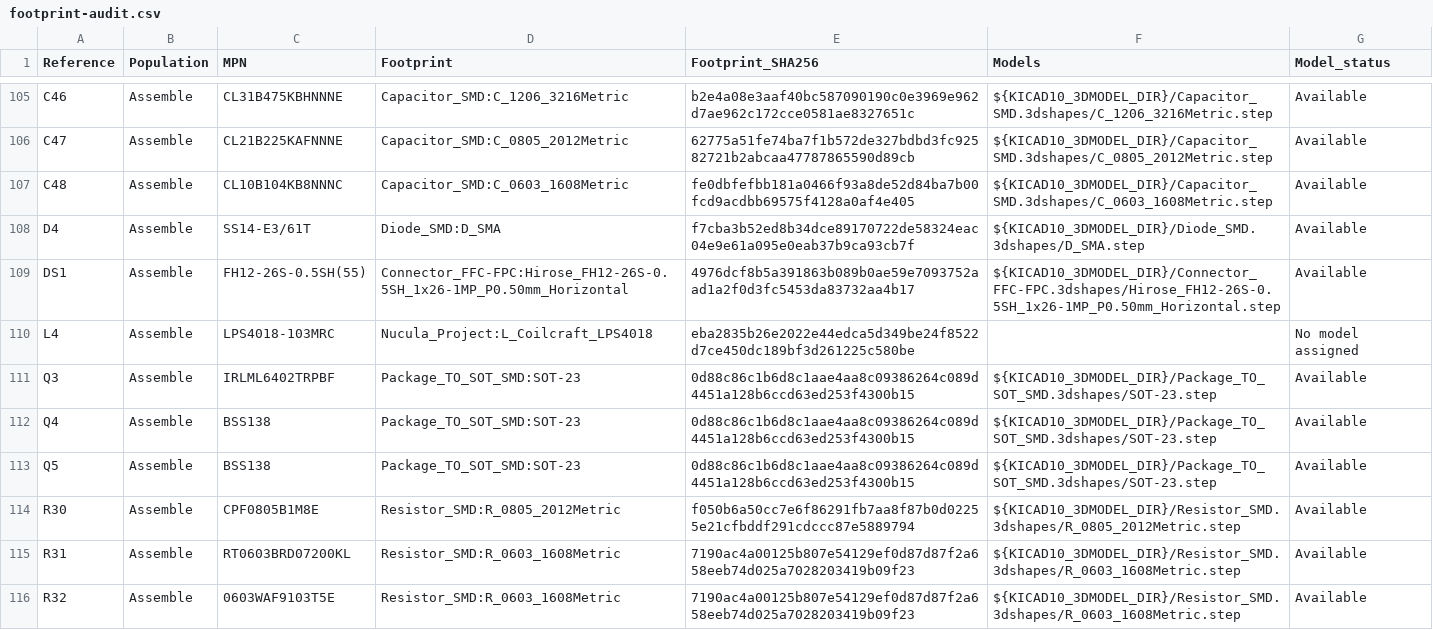
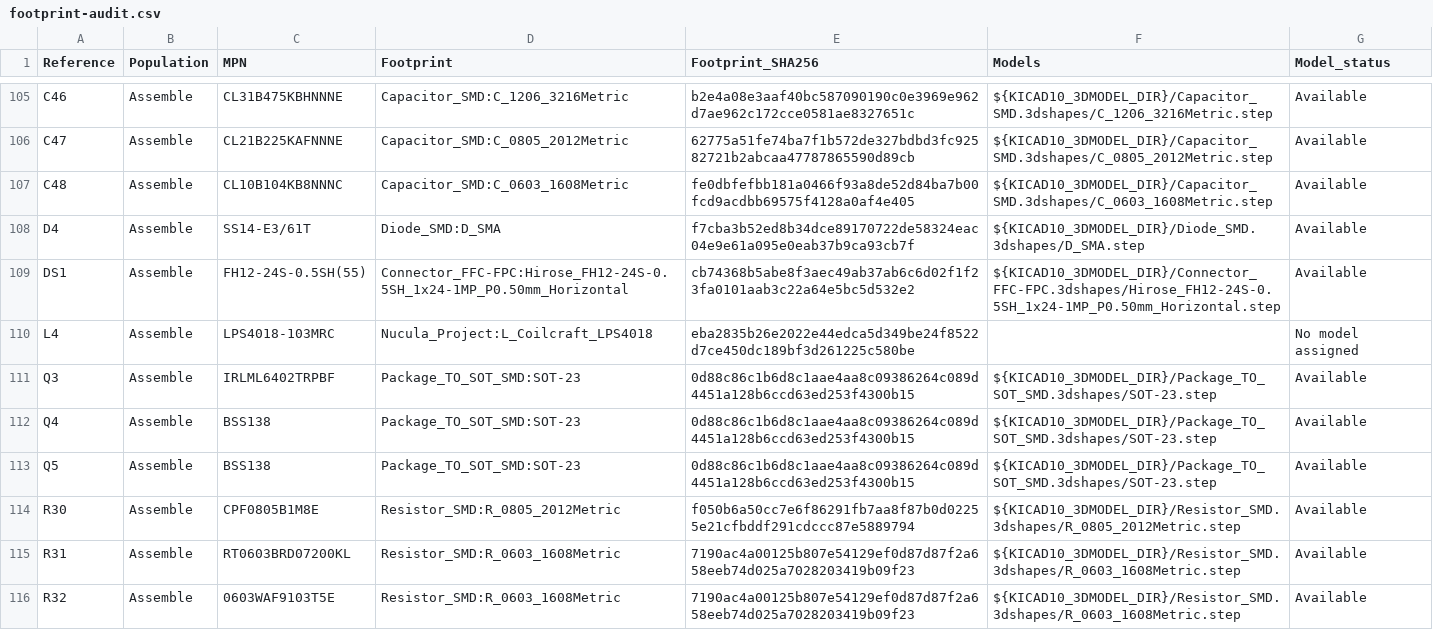
Before and after one commit to zeugmaster/nucula-board, a CSV file: docs/assembly/footprint-audit.csv, drawn as a sheet; only a part is shown, gaps mark what is left out.

```diff
--- a/docs/assembly/footprint-audit.csv
+++ b/docs/assembly/footprint-audit.csv
@@ -108,3 +108,3 @@ C48,Assemble,CL10B104KB8NNNC,Capacitor_SMD:C_0603_1608Metric,fe0dbfefbb181a0466f
 D4,Assemble,SS14-E3/61T,Diode_SMD:D_SMA,f7cba3b52ed8b34dce89170722de58324eac04e9e61a095e0eab37b9ca93cb7f,${KICAD10_3DMODEL_DIR}/Diode_SMD.3dshapes/D_SMA.step,Available
-DS1,Assemble,FH12-26S-0.5SH(55),Connector_FFC-FPC:Hirose_FH12-26S-0.5SH_1x26-1MP_P0.50mm_Horizontal,4976dcf8b5a391863b089b0ae59e7093752aad1a2f0d3fc5453da83732aa4b17,${KICAD10_3DMODEL_DIR}/Connector_FFC-FPC.3dshapes/Hirose_FH12-26S-0.5SH_1x26-1MP_P0.50mm_Horizontal.step,Available
+DS1,Assemble,FH12-24S-0.5SH(55),Connector_FFC-FPC:Hirose_FH12-24S-0.5SH_1x24-1MP_P0.50mm_Horizontal,cb74368b5abe8f3aec49ab37ab6c6d02f1f23fa0101aab3c22a64e5bc5d532e2,${KICAD10_3DMODEL_DIR}/Connector_FFC-FPC.3dshapes/Hirose_FH12-24S-0.5SH_1x24-1MP_P0.50mm_Horizontal.step,Available
 L4,Assemble,LPS4018-103MRC,Nucula_Project:L_Coilcraft_LPS4018,eba2835b26e2022e44edca5d349be24f8522d7ce450dc189bf3d261225c580be,,No model assigned
```
Also changed, not shown: docs/assembly/jlcpcb-bom.csv, docs/assembly/purchasing-10-boards.csv, 35 other files.
